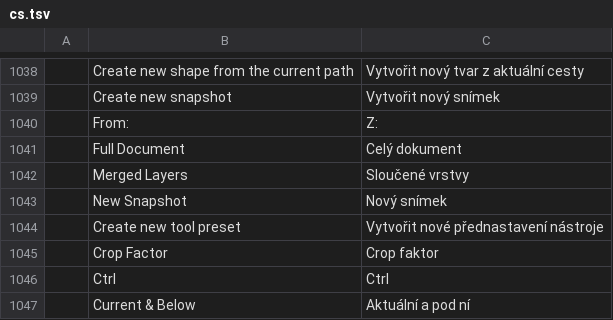
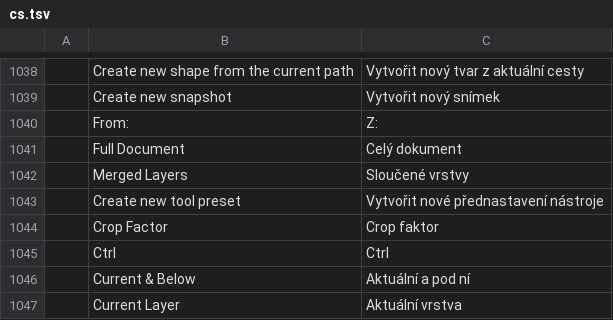
Before and after one commit to 0x-fork/photocraft, a TSV file: crates/ui-egui/src/i18n/cs.tsv, drawn as a sheet; only a part is shown, gaps mark what is left out; the shorter side is filled out with more unchanged rows; the diff names each change by its address in the sheet, - before the commit and + after, or states it on an @@ line.

```diff
--- a/crates/ui-egui/src/i18n/cs.tsv
+++ b/crates/ui-egui/src/i18n/cs.tsv
-row 1043:  | New Snapshot | Nový snímek
```
Also changed, not shown: 1 other file.
